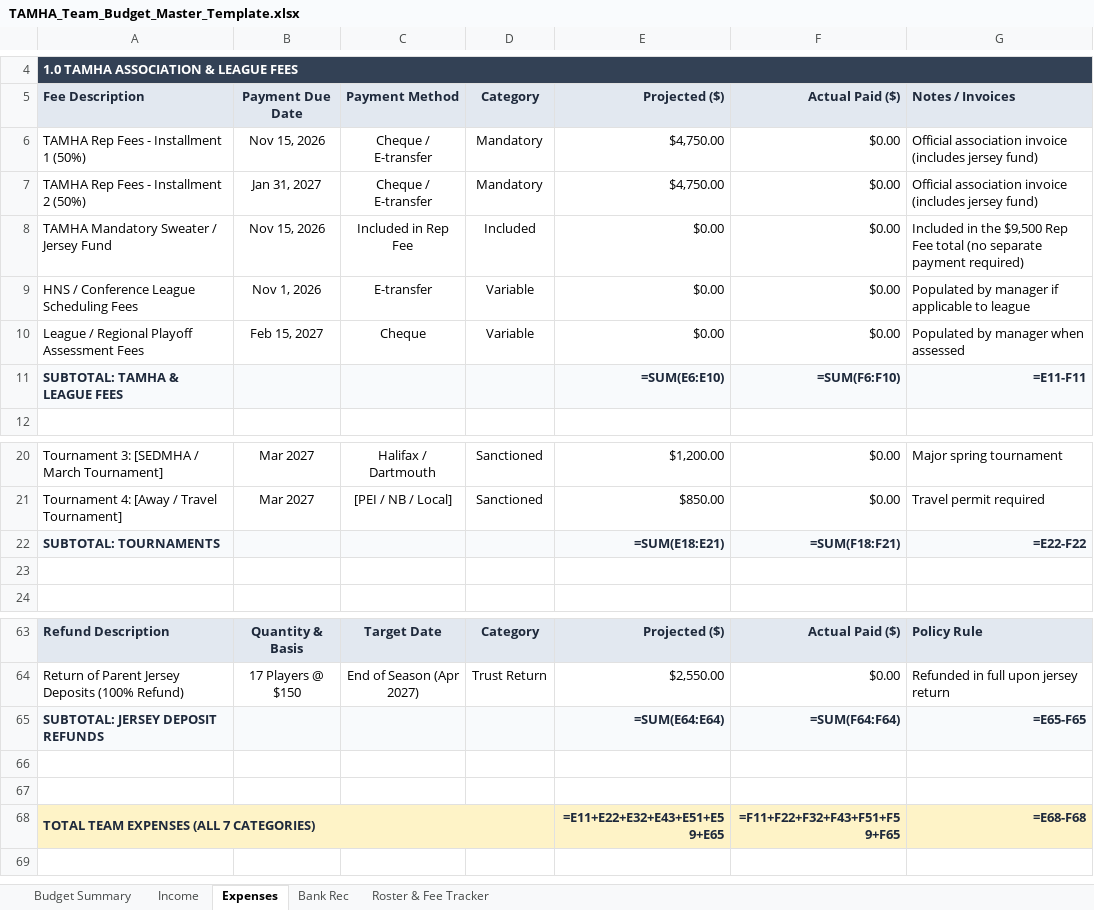
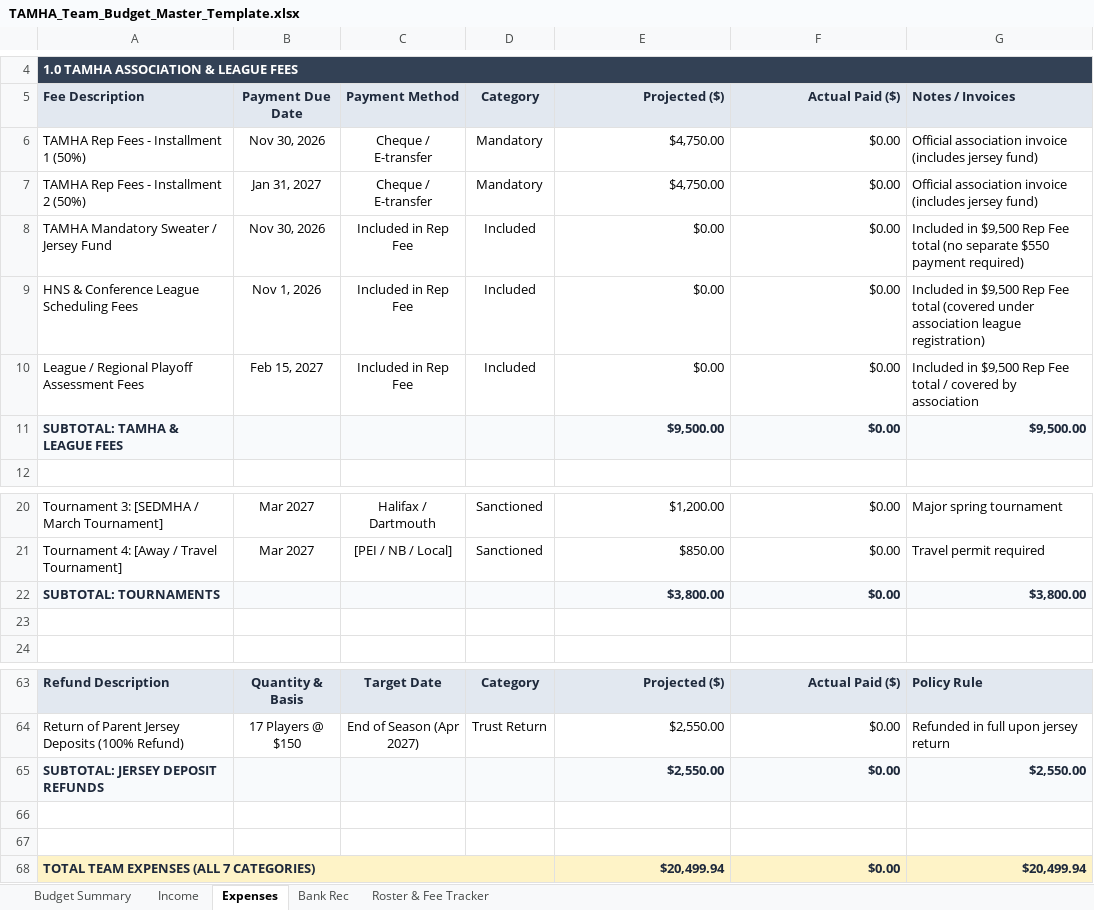
Before and after one commit to redmondmj/tamha-manager-docs, an Excel workbook: templates/TAMHA_Team_Budget_Master_Template.xlsx, sheet Expenses, drawn as a sheet; only a part is shown, gaps mark what is left out; values as stored, in another font and other column widths than the file's, no borders; formulas without a stored value are shown as written; charts and pictures not drawn; the diff covers the shown part only; the diff names each change by its address in the sheet, - before the commit and + after, or states it on an @@ line.

Commit message:
feat(portal): publish modern Manager's Desk suite and kickoff presentation
- Add presentation deck (manager-presentation-slides.html & slides.html) with embedded QR codes
- Update banking workflow to reflect direct Mosaik DocuSign dispatch by VP Finance
- Update Google Drive budget links to 'Shared with me' for direct sheet editor access
- Bundle standalone portal pages, assets, and auditor in app/public with cleanUrls
- Reconcile live GrayJay export sync and audit checks

```diff
--- a/templates/TAMHA_Team_Budget_Master_Template.xlsx (sheet Expenses)
+++ b/templates/TAMHA_Team_Budget_Master_Template.xlsx (sheet Expenses)
-B6 (Payment Due Date): Nov 15, 2026
+B6 (Payment Due Date): Nov 30, 2026
-B8 (Payment Due Date): Nov 15, 2026
+B8 (Payment Due Date): Nov 30, 2026
-G8 (Notes / Invoices): Included in the $9,500 Rep Fee total (no separate payment required)
+G8 (Notes / Invoices): Included in $9,500 Rep Fee total (no separate $550 payment required)
-A9 (Fee Description): HNS / Conference League Scheduling Fees
+A9 (Fee Description): HNS & Conference League Scheduling Fees
-C9 (Payment Method): E-transfer
+C9 (Payment Method): Included in Rep Fee
-D9:D10 (Category): Variable
+D9:D10 (Category): Included
-G9 (Notes / Invoices): Populated by manager if applicable to league
+G9 (Notes / Invoices): Included in $9,500 Rep Fee total (covered under association league registration)
-C10 (Payment Method): Cheque
+C10 (Payment Method): Included in Rep Fee
-G10 (Notes / Invoices): Populated by manager when assessed
+G10 (Notes / Invoices): Included in $9,500 Rep Fee total / covered by association
-E11 (Projected ($)): =SUM(E6:E10)
+E11 (Projected ($)): $9,500.00
-F11 (Actual Paid ($)): =SUM(F6:F10)
+F11 (Actual Paid ($)): $0.00
-G11 (Notes / Invoices): =E11-F11
+G11 (Notes / Invoices): $9,500.00
-E22 (Projected ($)): =SUM(E18:E21)
+E22 (Projected ($)): $3,800.00
-F22 (Actual Paid ($)): =SUM(F18:F21)
+F22 (Actual Paid ($)): $0.00
-G22 (Notes / Invoices): =E22-F22
+G22 (Notes / Invoices): $3,800.00
-E65 (Projected ($)): =SUM(E64:E64)
+E65 (Projected ($)): $2,550.00
-F65 (Actual Paid ($)): =SUM(F64:F64)
+F65 (Actual Paid ($)): $0.00
-G65 (Notes / Invoices): =E65-F65
+G65 (Notes / Invoices): $2,550.00
-B68:D68 fill: #FEF3C7
+B68:D68 fill: none
-E68 (Projected ($)): =E11+E22+E32+E43+E51+E59+E65
+E68 (Projected ($)): $20,499.94
-F68 (Actual Paid ($)): =F11+F22+F32+F43+F51+F59+F65
+F68 (Actual Paid ($)): $0.00
-G68 (Notes / Invoices): =E68-F68
+G68 (Notes / Invoices): $20,499.94
```
Also changed, not shown: 3 added rows, 3 removed rows and 18 edited cells elsewhere in this sheet, sheet Budget Summary, sheet Roster & Fee Tracker, sheet Income, sheet Bank Rec, charts or pictures, 31 other files.
